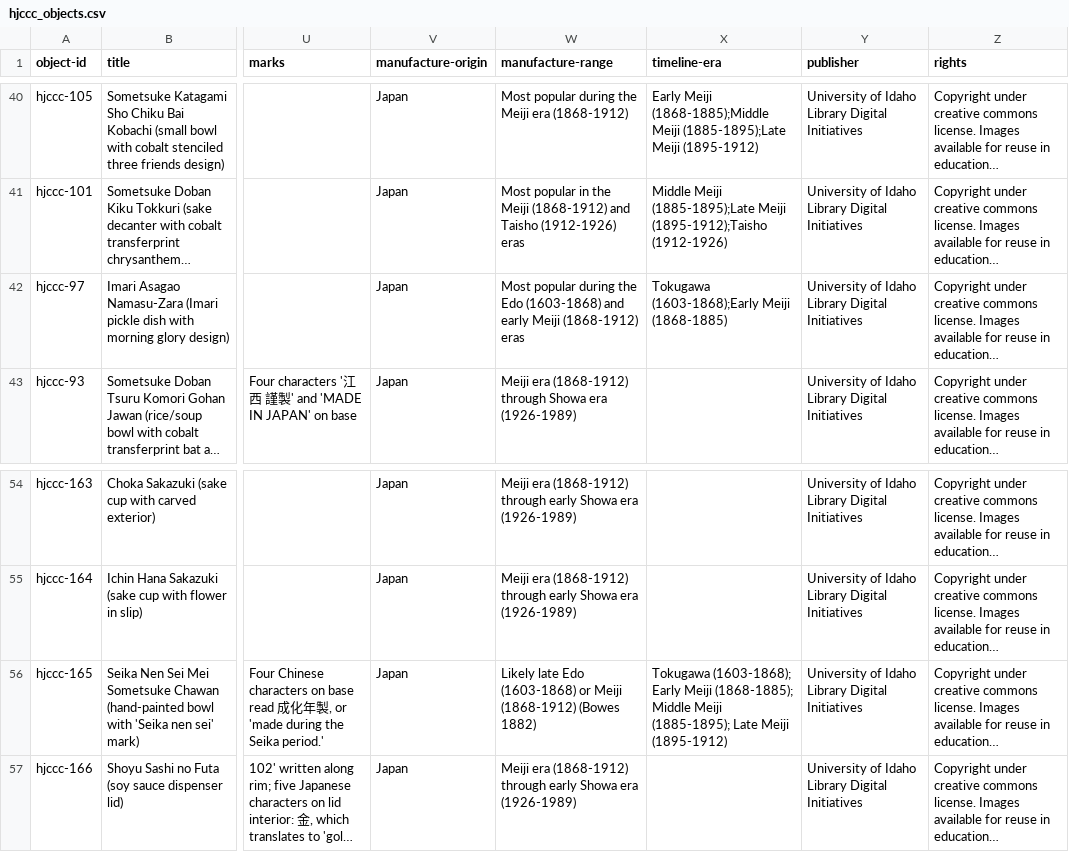
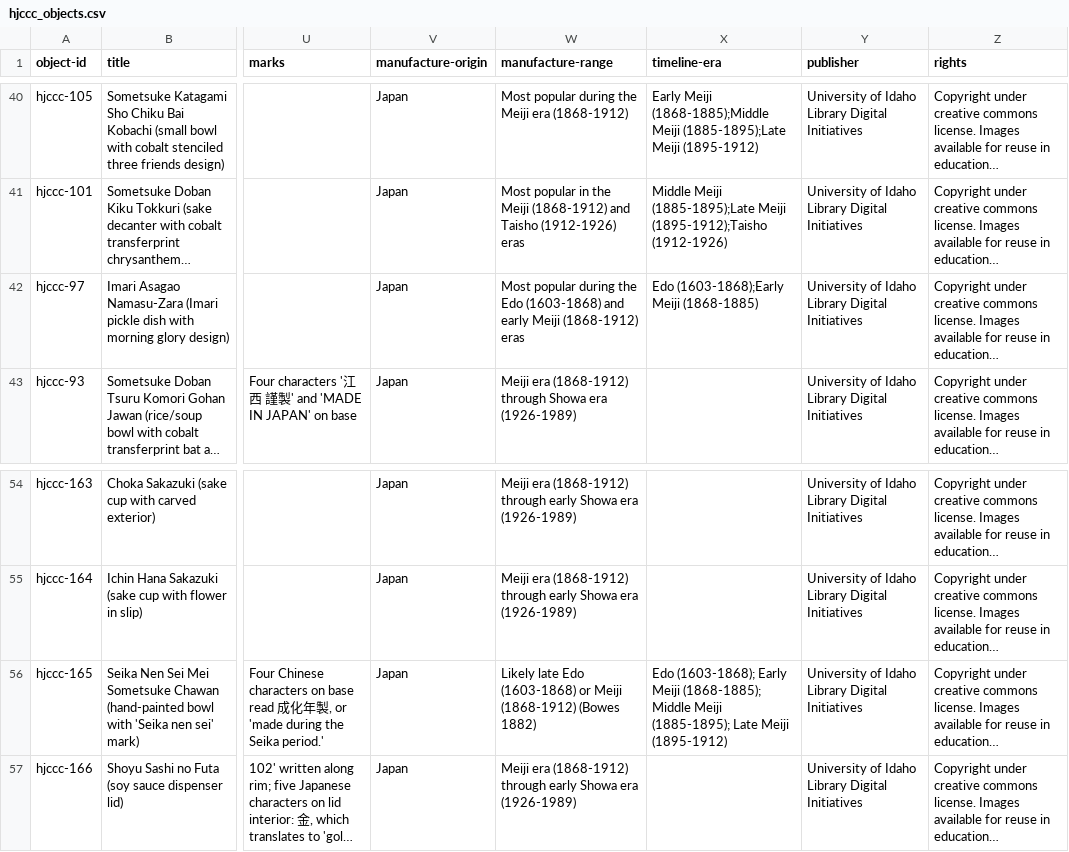
Before and after one commit to uidaholib/HJCCC_source, a CSV file: _data/hjccc_objects.csv, drawn as a sheet; only a part is shown, gaps mark what is left out; long unchanged cells end in …; the diff names each change by its address in the sheet, - before the commit and + after, or states it on an @@ line.

Commit message:
change tokugawa to edo era

```diff
--- a/_data/hjccc_objects.csv
+++ b/_data/hjccc_objects.csv
-X42 (timeline-era): Tokugawa (1603-1868);Early Meiji (1868-1885)
+X42 (timeline-era): Edo (1603-1868);Early Meiji (1868-1885)
-X56 (timeline-era): Tokugawa (1603-1868); Early…
+X56 (timeline-era): Edo (1603-1868); Early…
```
Also changed, not shown: 1 other file.
